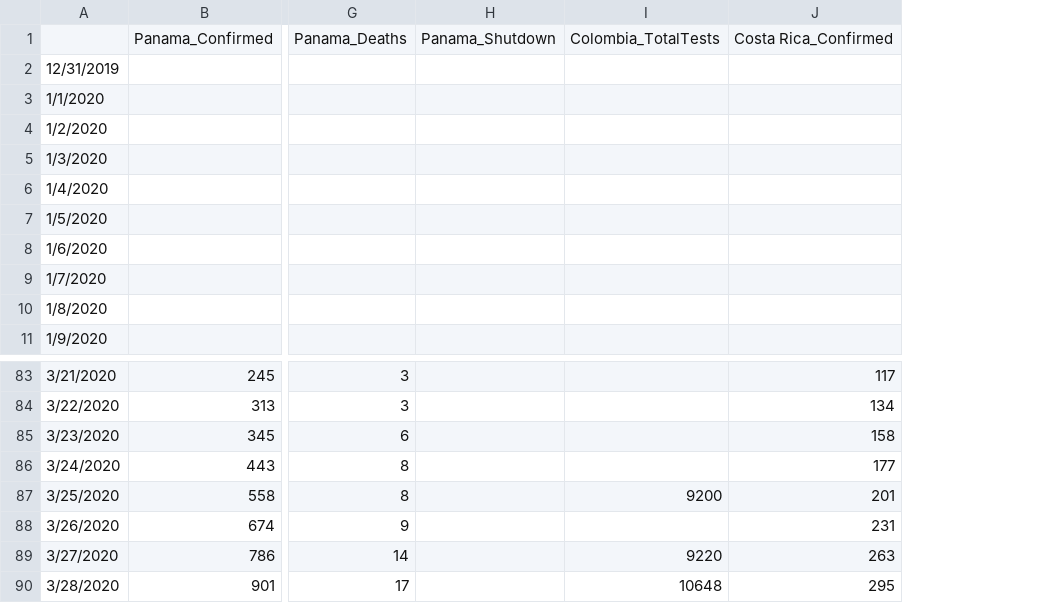
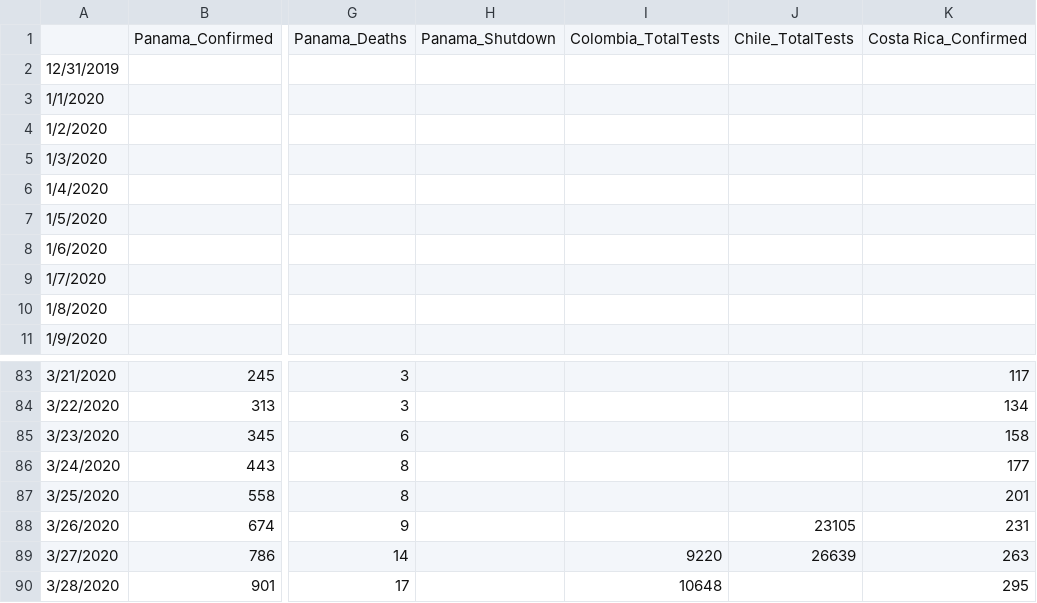
Before and after one commit to abishalom/Covid19_Analysis, a CSV file: Covid19_Data.csv, drawn as a sheet; only a part is shown, gaps mark what is left out; the diff names each change by its address in the sheet, - before the commit and + after, or states it on an @@ line.

```diff
--- a/Covid19_Data.csv
+++ b/Covid19_Data.csv
+column J, row 1: Chile_TotalTests; rows 88-89: 23105 | 26639
-I87: 9200
+I87: (empty)
```
Also changed, not shown: 1 other file.
